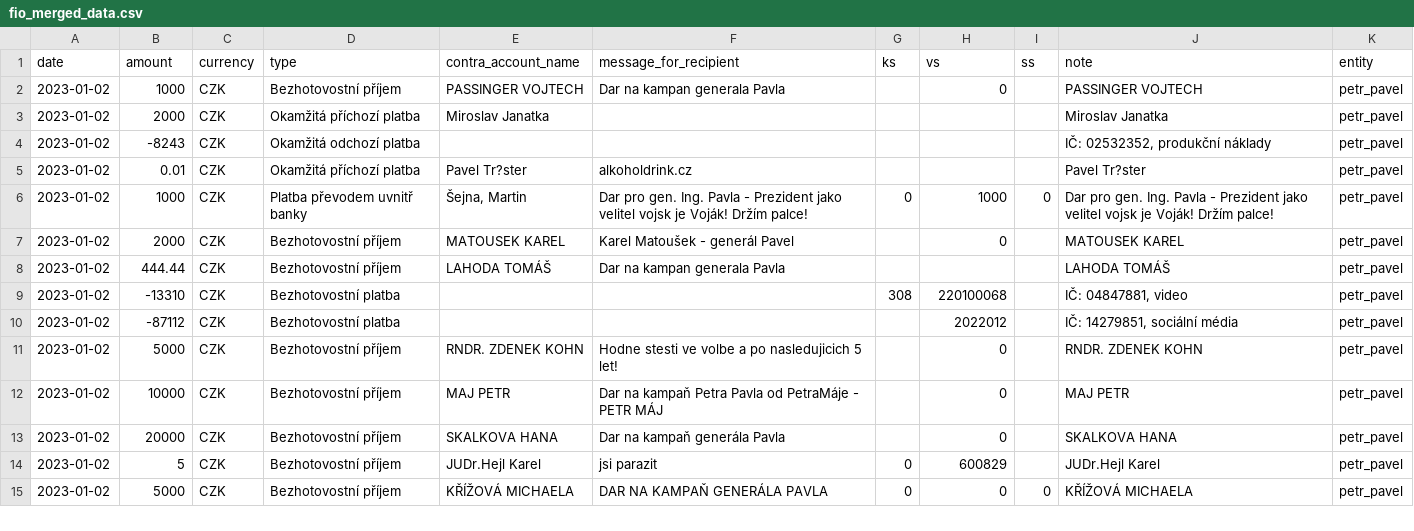
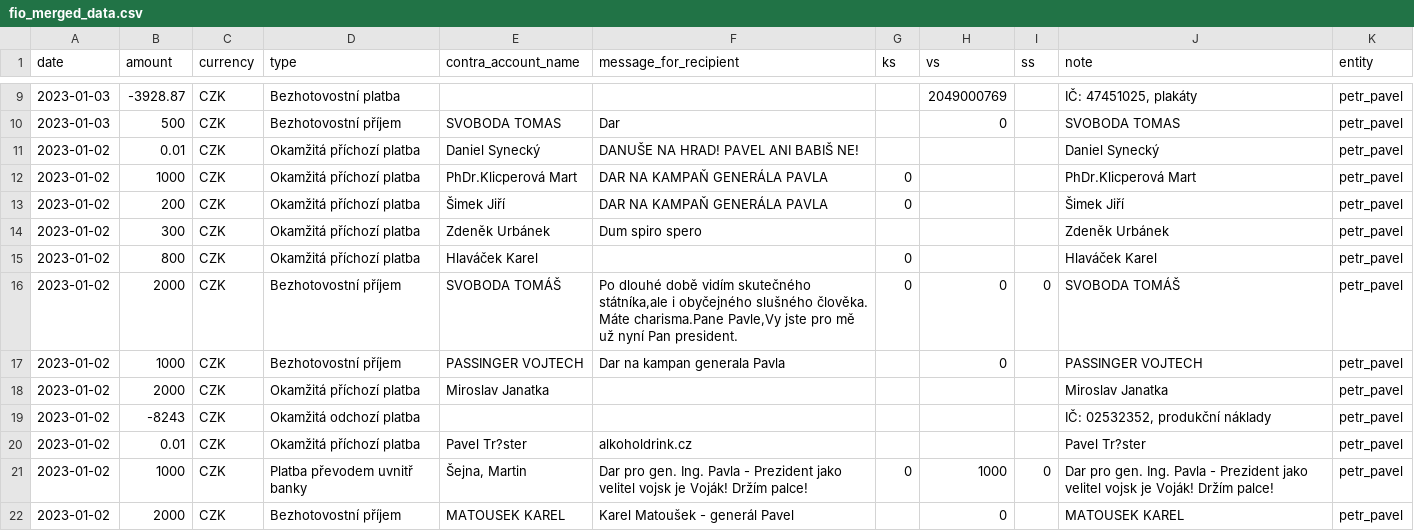
Before and after one commit to opop999/TI_monitoring_transparent_accounts_2023, a CSV file: output/fio/fio_merged_data.csv, drawn as a sheet; only a part is shown, gaps mark what is left out; the shorter side is filled out with more unchanged rows; the diff covers the shown part only; the diff names each change by its address in the sheet, - before the commit and + after, or states it on an @@ line.

```diff
--- a/output/fio/fio_merged_data.csv
+++ b/output/fio/fio_merged_data.csv
+row 9: 2023-01-03 | -3928.87 | CZK | Bezhotovostní platba |  |  |  | 2049000769 |  | IČ: 47451025, plakáty | petr_pavel
+row 10: 2023-01-03 | 500 | CZK | Bezhotovostní příjem | SVOBODA TOMAS | Dar |  | 0 |  | SVOBODA TOMAS | petr_pavel
+row 11: 2023-01-02 | 0.01 | CZK | Okamžitá příchozí platba | Daniel Synecký | DANUŠE NA HRAD! PAVEL ANI BABIŠ NE! |  |  |  | Daniel Synecký | petr_pavel
+row 12: 2023-01-02 | 1000 | CZK | Okamžitá příchozí platba | PhDr.Klicperová Mart | DAR NA KAMPAŇ GENERÁLA PAVLA | 0 |  |  | PhDr.Klicperová Mart | petr_pavel
+row 13: 2023-01-02 | 200 | CZK | Okamžitá příchozí platba | Šimek Jiří | DAR NA KAMPAŇ GENERÁLA PAVLA | 0 |  |  | Šimek Jiří | petr_pavel
+row 14: 2023-01-02 | 300 | CZK | Okamžitá příchozí platba | Zdeněk Urbánek | Dum spiro spero |  |  |  | Zdeněk Urbánek | petr_pavel
+row 15: 2023-01-02 | 800 | CZK | Okamžitá příchozí platba | Hlaváček Karel |  | 0 |  |  | Hlaváček Karel | petr_pavel
+row 16: 2023-01-02 | 2000 | CZK | Bezhotovostní příjem | SVOBODA TOMÁŠ | Po dlouhé době vidím skutečného státníka,ale i obyčejného slušného člověka. Máte charisma.Pane Pavle,Vy jste pro mě už nyní Pan president. | 0 | 0 | 0 | SVOBODA TOMÁŠ | petr_pavel
```
Also changed, not shown: 15 added rows and 3 moved rows elsewhere in this file, output/fio/individual_accounts/petr_pavel.csv, output/kb/individual_accounts/andrej_babis.csv, 27 other files.
